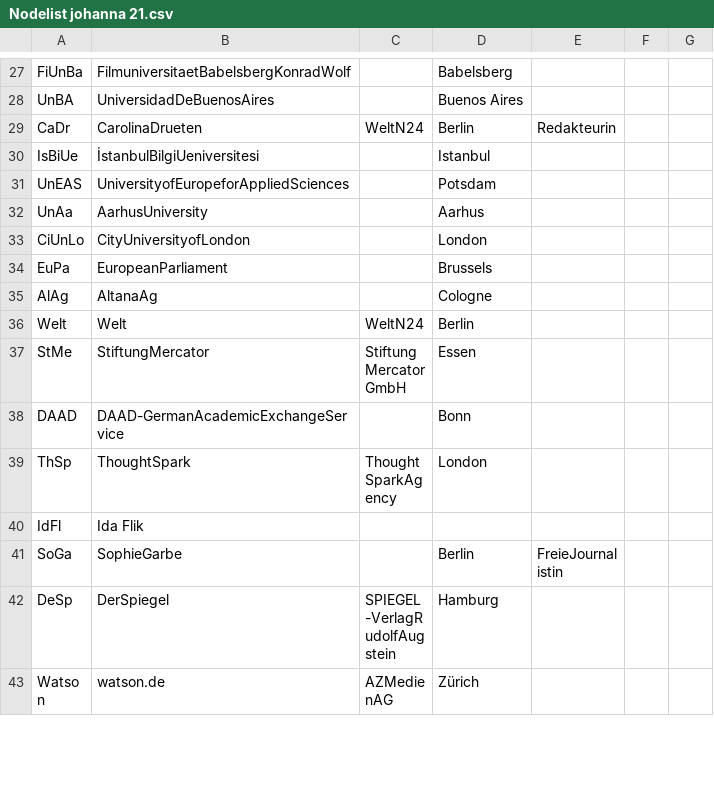
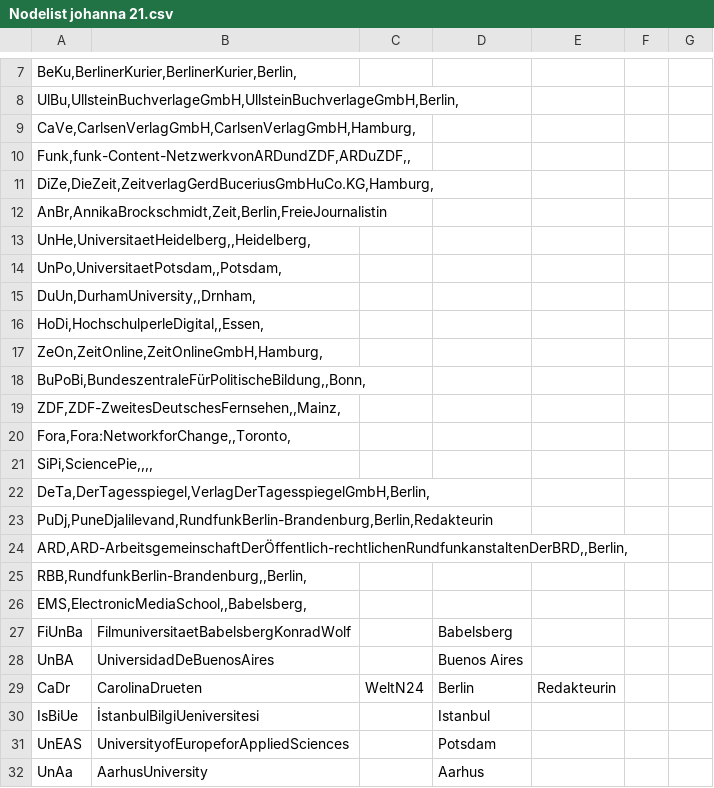
Before and after one commit to jg164/Probe, a CSV file: Nodelist johanna 21.csv, drawn as a sheet; only a part is shown, gaps mark what is left out; the shorter side is filled out with more unchanged rows; the diff covers the shown part only; the diff names each change by its address in the sheet, - before the commit and + after, or states it on an @@ line.

Commit message:
Update Nodelist johanna 21.csv

```diff
--- a/Nodelist johanna 21.csv
+++ b/Nodelist johanna 21.csv
+row 7: BeKu,BerlinerKurier,BerlinerKurier,Berlin,
+row 8: UlBu,UllsteinBuchverlageGmbH,UllsteinBuchverlageGmbH,Berlin,
+row 9: CaVe,CarlsenVerlagGmbH,CarlsenVerlagGmbH,Hamburg,
+row 10: Funk,funk-Content-NetzwerkvonARDundZDF,ARDuZDF,,
+row 11: DiZe,DieZeit,ZeitverlagGerdBuceriusGmbHuCo.KG,Hamburg,
+row 12: AnBr,AnnikaBrockschmidt,Zeit,Berlin,FreieJournalistin
+row 13: UnHe,UniversitaetHeidelberg,,Heidelberg,
+row 14: UnPo,UniversitaetPotsdam,,Potsdam,
+row 15: DuUn,DurhamUniversity,,Drnham,
+row 16: HoDi,HochschulperleDigital,,Essen,
+row 17: ZeOn,ZeitOnline,ZeitOnlineGmbH,Hamburg,
+row 18: BuPoBi,BundeszentraleFürPolitischeBildung,,Bonn,
+row 19: ZDF,ZDF-ZweitesDeutschesFernsehen,,Mainz,
+row 20: Fora,Fora:NetworkforChange,,Toronto,
+row 21: SiPi,SciencePie,,,,
+row 22: DeTa,DerTagesspiegel,VerlagDerTagesspiegelGmbH,Berlin,
+row 23: PuDj,PuneDjalilevand,RundfunkBerlin-Brandenburg,Berlin,Redakteurin
+row 24: ARD,ARD-ArbeitsgemeinschaftDerÖffentlich-rechtlichenRundfunkanstaltenDerBRD,,Berlin,
+row 25: RBB,RundfunkBerlin-Brandenburg,,Berlin,
+row 26: EMS,ElectronicMediaSchool,,Babelsberg,
```
Also changed, not shown: 6 added rows and 26 removed rows elsewhere in this file.
